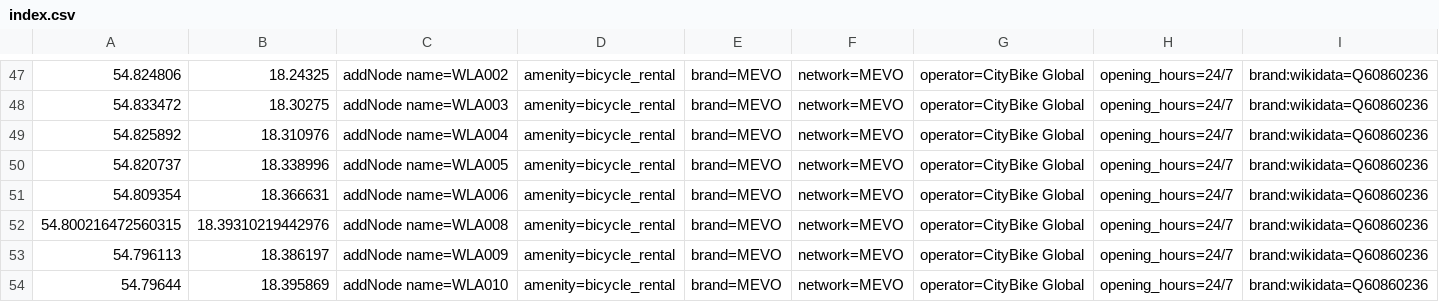
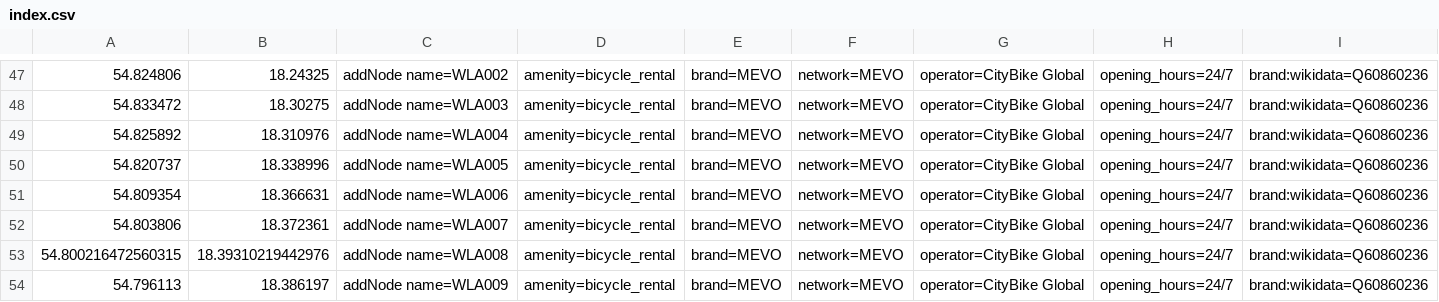
Before and after one commit to starsep/MevoOSM, a CSV file: index.csv, drawn as a sheet; only a part is shown, gaps mark what is left out; the shorter side is filled out with more unchanged rows; rows hold the shown columns only; the diff names each change by its address in the sheet, - before the commit and + after, or states it on an @@ line.

```diff
--- a/index.csv
+++ b/index.csv
+row 52: 54.803806 | 18.372361 | addNode name=WLA007 | amenity=bicycle_rental | brand=MEVO | network=MEVO | operator=CityBike Global | opening_hours=24/7 | brand:wikidata=Q60860236
```
Also changed, not shown: 3 other files.
